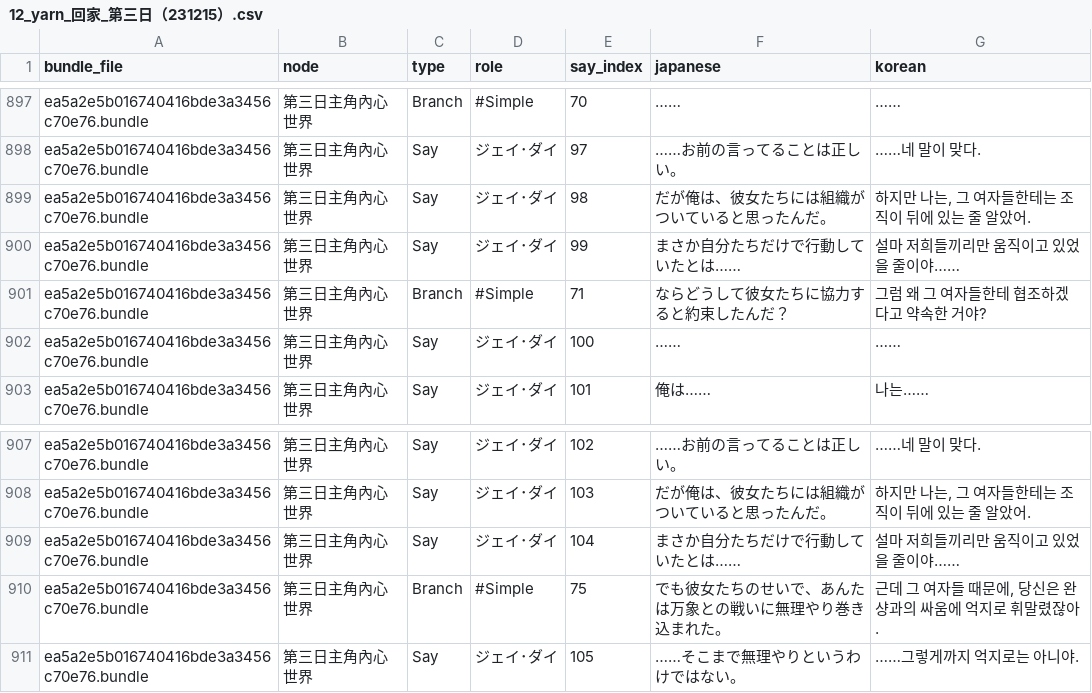
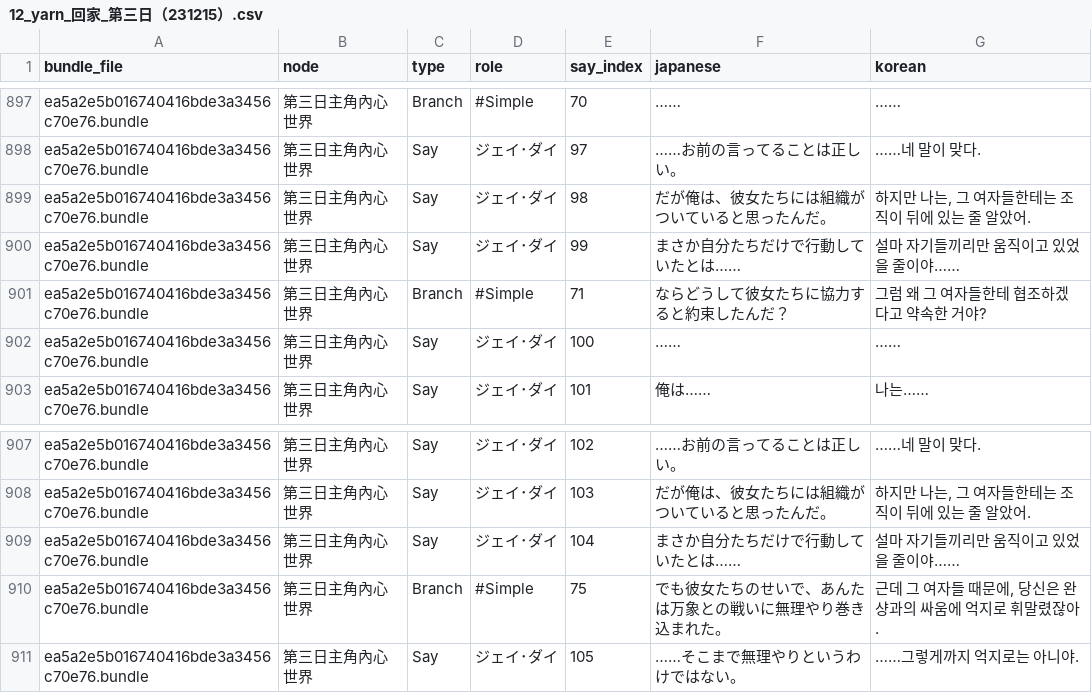
Before and after one commit to scha00/minds-beneath-us-korean, a CSV file: translation/translated/dialogue/12_yarn_回家_第三日（231215）.csv, drawn as a sheet; only a part is shown, gaps mark what is left out.

```diff
--- a/translation/translated/dialogue/12_yarn_回家_第三日（231215）.csv
+++ b/translation/translated/dialogue/12_yarn_回家_第三日（231215）.csv
@@ -899,3 +899,3 @@ ea5a2e5b016740416bde3a3456c70e76.bundle,第三日主角內心世界,Say,ジェ
 ea5a2e5b016740416bde3a3456c70e76.bundle,第三日主角內心世界,Say,ジェイ･ダイ,98,だが俺は、彼女たちには組織がついていると思ったんだ。,"하지만 나는, 그 여자들한테는 조직이 뒤에 있는 줄 알았어."
-ea5a2e5b016740416bde3a3456c70e76.bundle,第三日主角內心世界,Say,ジェイ･ダイ,99,まさか自分たちだけで行動していたとは……,설마 저희들끼리만 움직이고 있었을 줄이야……
+ea5a2e5b016740416bde3a3456c70e76.bundle,第三日主角內心世界,Say,ジェイ･ダイ,99,まさか自分たちだけで行動していたとは……,설마 자기들끼리만 움직이고 있었을 줄이야……
 ea5a2e5b016740416bde3a3456c70e76.bundle,第三日主角內心世界,Branch,#Simple,71,ならどうして彼女たちに協力すると約束したんだ？,그럼 왜 그 여자들한테 협조하겠다고 약속한 거야?
@@ -908,3 +908,3 @@ ea5a2e5b016740416bde3a3456c70e76.bundle,第三日主角內心世界,Say,ジェ
 ea5a2e5b016740416bde3a3456c70e76.bundle,第三日主角內心世界,Say,ジェイ･ダイ,103,だが俺は、彼女たちには組織がついていると思ったんだ。,"하지만 나는, 그 여자들한테는 조직이 뒤에 있는 줄 알았어."
-ea5a2e5b016740416bde3a3456c70e76.bundle,第三日主角內心世界,Say,ジェイ･ダイ,104,まさか自分たちだけで行動していたとは……,설마 저희들끼리만 움직이고 있었을 줄이야……
+ea5a2e5b016740416bde3a3456c70e76.bundle,第三日主角內心世界,Say,ジェイ･ダイ,104,まさか自分たちだけで行動していたとは……,설마 자기들끼리만 움직이고 있었을 줄이야……
 ea5a2e5b016740416bde3a3456c70e76.bundle,第三日主角內心世界,Branch,#Simple,75,でも彼女たちのせいで、あんたは万象との戦いに無理やり巻き込まれた。,"근데 그 여자들 때문에, 당신은 완샹과의 싸움에 억지로 휘말렸잖아."
```
